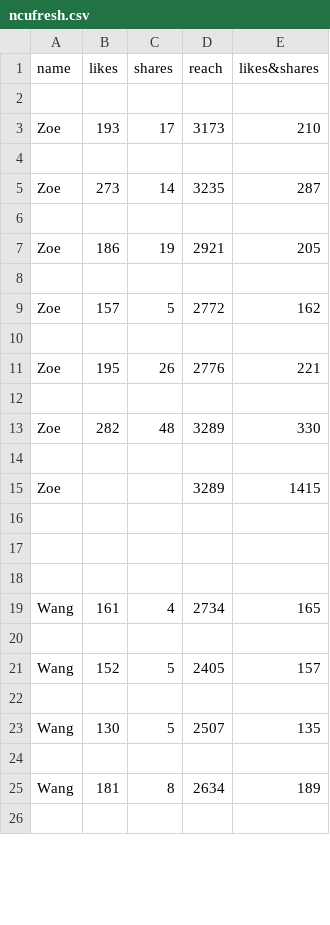
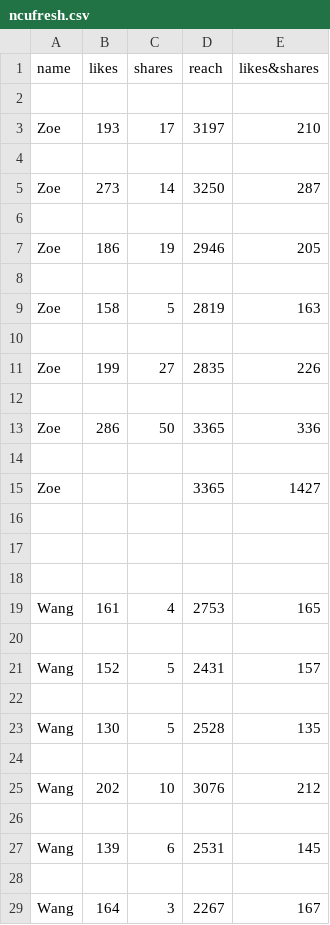
Before and after one commit to Matthew-HMS/ncufreshig_trend, a CSV file: ncufresh.csv, drawn as a sheet; only a part is shown; the diff covers the shown part only.

Commit message:
update csv

```diff
--- a/ncufresh.csv
+++ b/ncufresh.csv
@@ -2,15 +2,15 @@ name,likes,shares,reach,likes&shares
 
-Zoe,193,17,3173,210
+Zoe,193,17,3197,210
 
-Zoe,273,14,3235,287
+Zoe,273,14,3250,287
 
-Zoe,186,19,2921,205
+Zoe,186,19,2946,205
 
-Zoe,157,5,2772,162
+Zoe,158,5,2819,163
 
-Zoe,195,26,2776,221
+Zoe,199,27,2835,226
 
-Zoe,282,48,3289,330
+Zoe,286,50,3365,336
 
-Zoe,,,3289,1415
+Zoe,,,3365,1427
 
@@ -18,9 +18,12 @@ Zoe,,,3289,1415
 
-Wang,161,4,2734,165
+Wang,161,4,2753,165
 
-Wang,152,5,2405,157
+Wang,152,5,2431,157
 
-Wang,130,5,2507,135
+Wang,130,5,2528,135
 
-Wang,181,8,2634,189
+Wang,202,10,3076,212
 
+Wang,139,6,2531,145
+
+Wang,164,3,2267,167
```
Also changed, not shown: 7 added rows, 6 removed rows and 25 edited cells elsewhere in this file.
